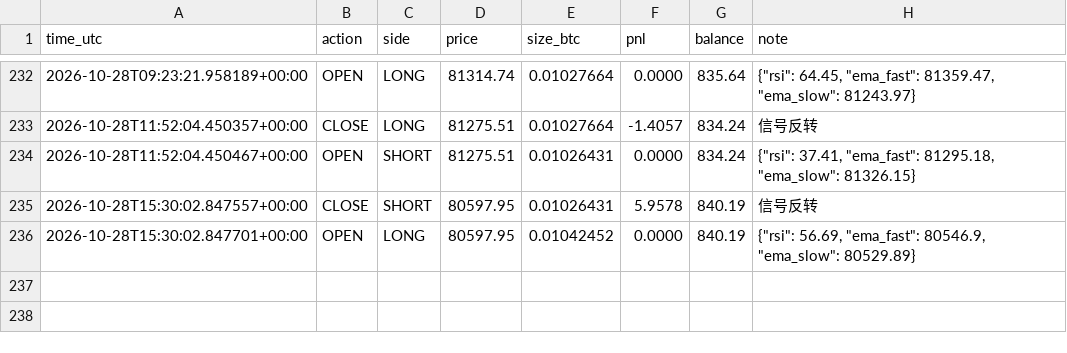
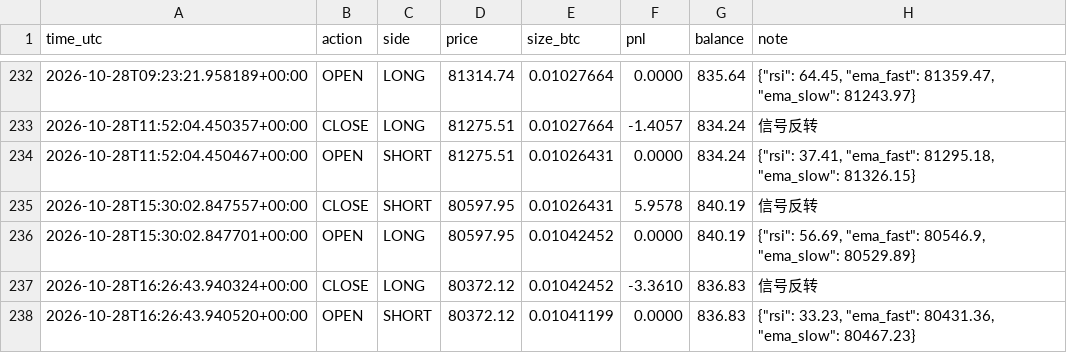
Before and after one commit to kk668900/btc-paper-bot, a CSV file: trades.csv, drawn as a sheet; only a part is shown, gaps mark what is left out; the diff names each change by its address in the sheet, - before the commit and + after, or states it on an @@ line.

```diff
--- a/trades.csv
+++ b/trades.csv
+row 237: 2026-10-28T16:26:43.940324+00:00 | CLOSE | LONG | 80372.12 | 0.01042452 | -3.3610 | 836.83 | 信号反转
+row 238: 2026-10-28T16:26:43.940520+00:00 | OPEN | SHORT | 80372.12 | 0.01041199 | 0.0000 | 836.83 | {"rsi": 33.23, "ema_fast": 80431.36, "ema_slow": 80467.23}
```
Also changed, not shown: 1 other file.
